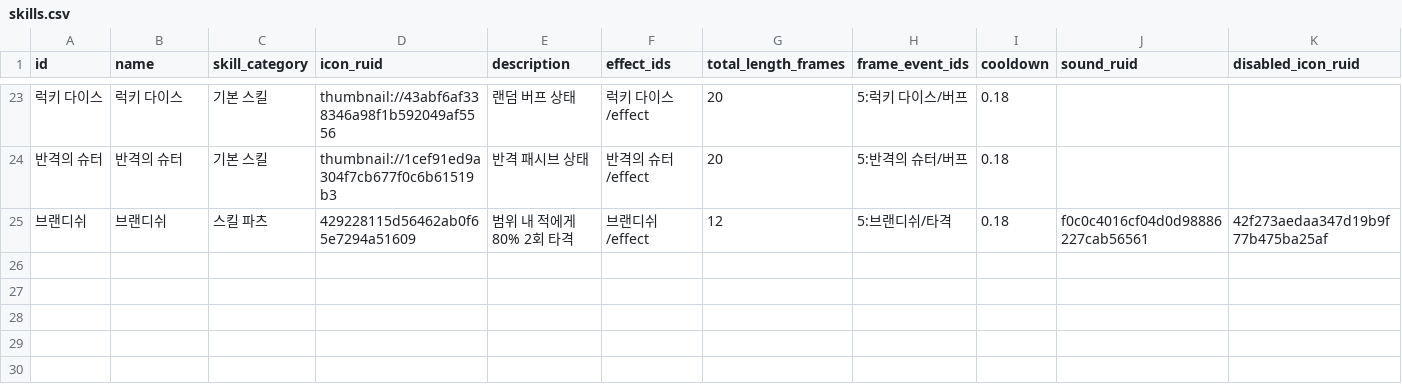
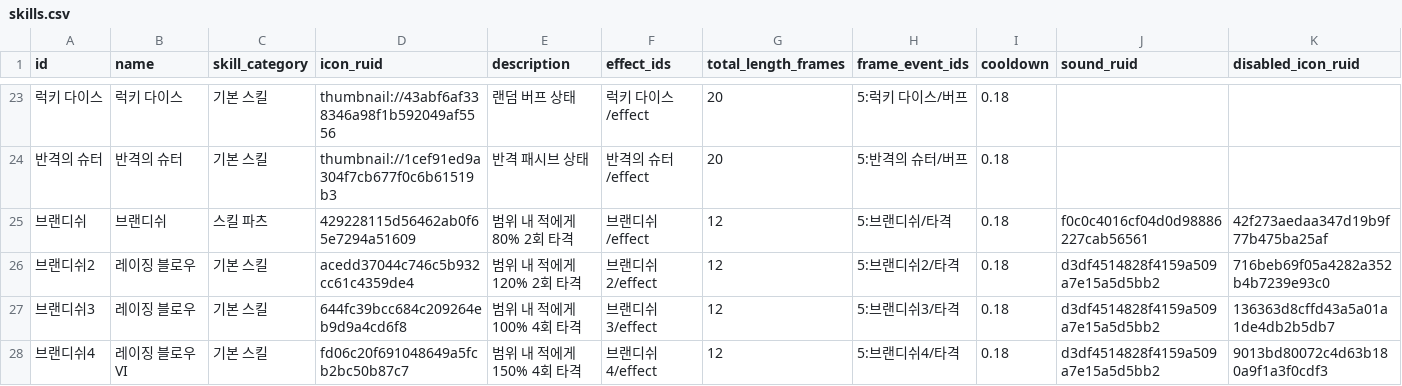
Before and after one commit to catsnakedog/SkillChangeSurvival, a CSV file: RootDesk/MyDesk/Data/skills.csv, drawn as a sheet; only a part is shown, gaps mark what is left out; rows hold the shown columns only; the diff names each change by its address in the sheet, - before the commit and + after, or states it on an @@ line.

Commit message:
브랜디쉬 개발

```diff
--- a/RootDesk/MyDesk/Data/skills.csv
+++ b/RootDesk/MyDesk/Data/skills.csv
+row 26: 브랜디쉬2 | 레이징 블로우 | 기본 스킬 | acedd37044c746c5b932cc61c4359de4 | 범위 내 적에게 120% 2회 타격 | 브랜디쉬2/effect | 12 | 5:브랜디쉬2/타격 | 0.18 | d3df4514828f4159a509a7e15a5d5bb2 | 716beb69f05a4282a352b4b7239e93c0
+row 27: 브랜디쉬3 | 레이징 블로우 | 기본 스킬 | 644fc39bcc684c209264eb9d9a4cd6f8 | 범위 내 적에게 100% 4회 타격 | 브랜디쉬3/effect | 12 | 5:브랜디쉬3/타격 | 0.18 | d3df4514828f4159a509a7e15a5d5bb2 | 136363d8cffd43a5a01a1de4db2b5db7
+row 28: 브랜디쉬4 | 레이징 블로우 VI | 기본 스킬 | fd06c20f691048649a5fcb2bc50b87c7 | 범위 내 적에게 150% 4회 타격 | 브랜디쉬4/effect | 12 | 5:브랜디쉬4/타격 | 0.18 | d3df4514828f4159a509a7e15a5d5bb2 | 9013bd80072c4d63b180a9f1a3f0cdf3
```
Also changed, not shown: RootDesk/MyDesk/Data/00_column_definitions.csv, RootDesk/MyDesk/Data/area_target_captures.csv, 7 other files.
